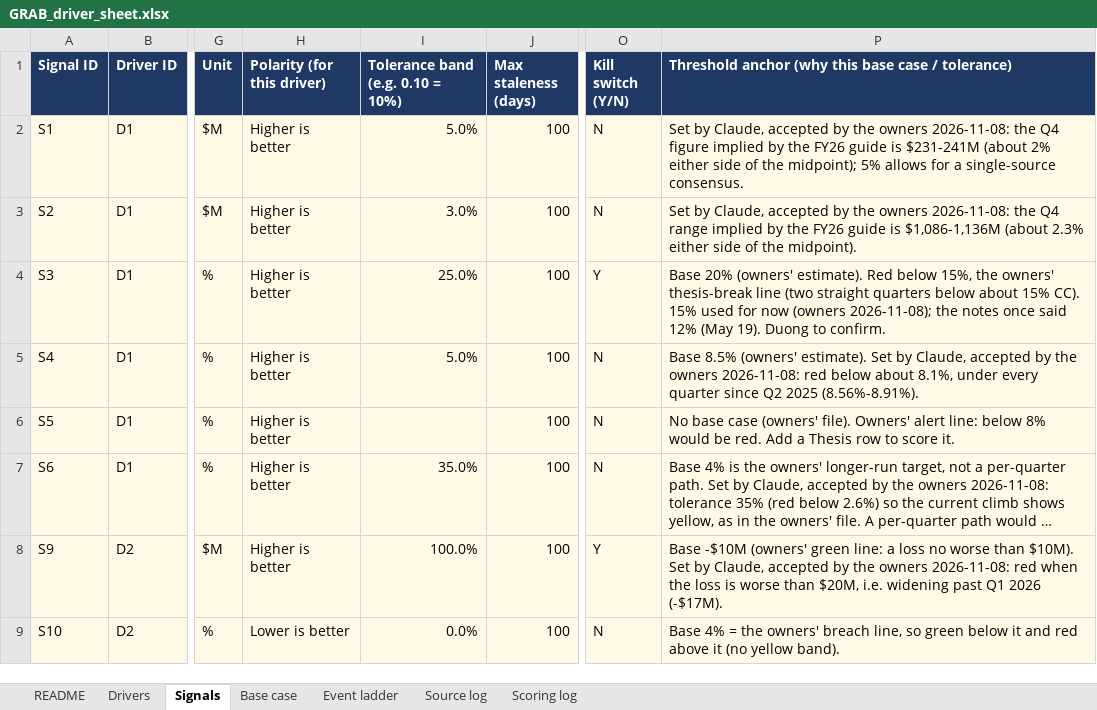
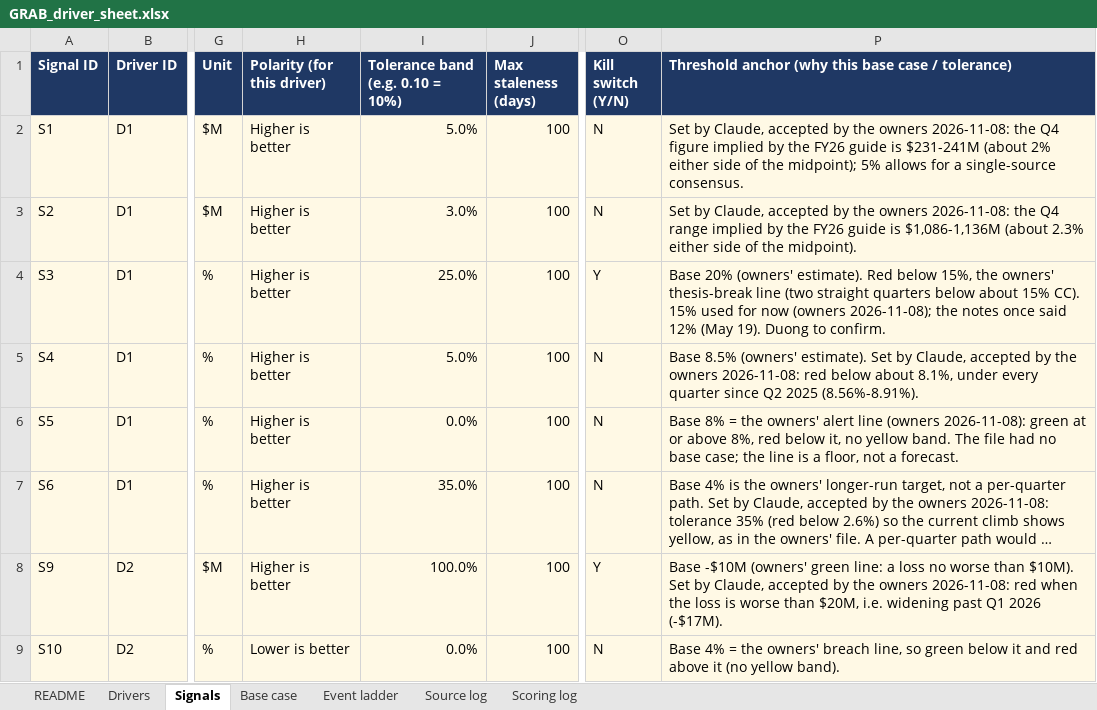
Before and after one commit to tp85-rice/dt-stock-tracking, an Excel workbook: inputs/GRAB_driver_sheet.xlsx, sheet Signals, drawn as a sheet; only a part is shown, gaps mark what is left out; long unchanged cells end in …; values as stored, in another font and other column widths than the file's, no borders; the diff names each change by its address in the sheet, - before the commit and + after, or states it on an @@ line.

```diff
--- a/inputs/GRAB_driver_sheet.xlsx (sheet Signals)
+++ b/inputs/GRAB_driver_sheet.xlsx (sheet Signals)
-I6 (Tolerance band (e.g. 0.10 = 10%)): (empty)
+I6 (Tolerance band (e.g. 0.10 = 10%)): 0.0%
-P6: No base case (owners' file). Owners' alert line: below 8% would be red. Add a Thesis row to score it.
+P6: Base 8% = the owners' alert line (owners 2026-11-08): green at or above 8%, red below it, no yellow band. The file had no base case; the line is a floor, not a forecast.
```
Also changed, not shown: sheet Base case, 5 other files.
